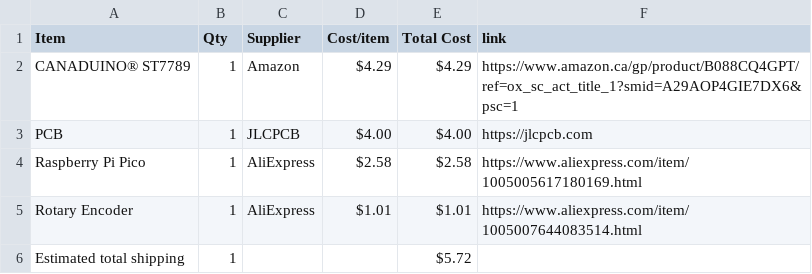
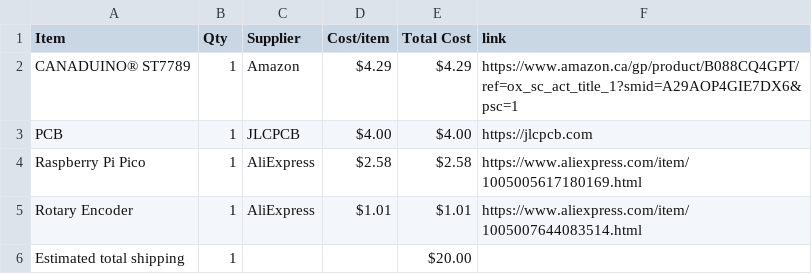
Before and after one commit to anshvirmani31-bit/TFT-Screen, a CSV file: BOM.csv, drawn as a sheet.

Commit message:
Sync Displays from Half Life

```diff
--- a/BOM.csv
+++ b/BOM.csv
@@ -5,2 +5,2 @@ Raspberry Pi Pico,1,AliExpress,$2.58,$2.58,https://www.aliexpress.com/item/10050
 Rotary Encoder,1,AliExpress,$1.01,$1.01,https://www.aliexpress.com/item/1005007644083514.html
-Estimated total shipping,1,,,$5.72,
+Estimated total shipping,1,,,$20.00,
```
